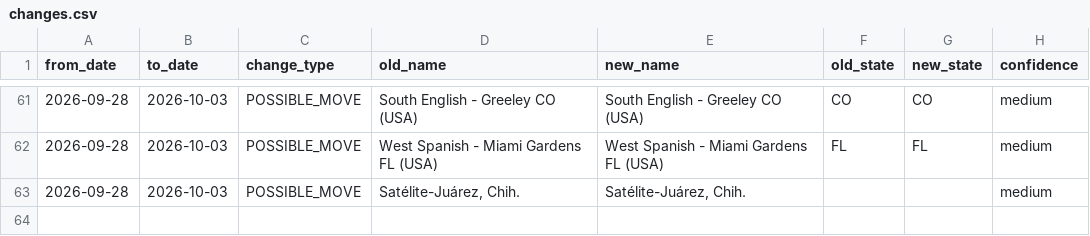
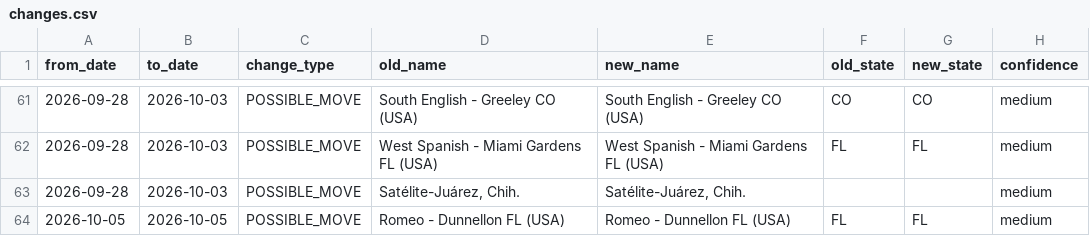
Before and after one commit to phantomcolporteur/jw-us-congregation-tracker, a CSV file: data/changes.csv, drawn as a sheet; only a part is shown, gaps mark what is left out; the diff names each change by its address in the sheet, - before the commit and + after, or states it on an @@ line.

```diff
--- a/data/changes.csv
+++ b/data/changes.csv
+row 64: 2026-10-05 | 2026-10-05 | POSSIBLE_MOVE | Romeo - Dunnellon FL (USA) | Romeo - Dunnellon FL (USA) | FL | FL | medium
```
Also changed, not shown: 4 other files.
